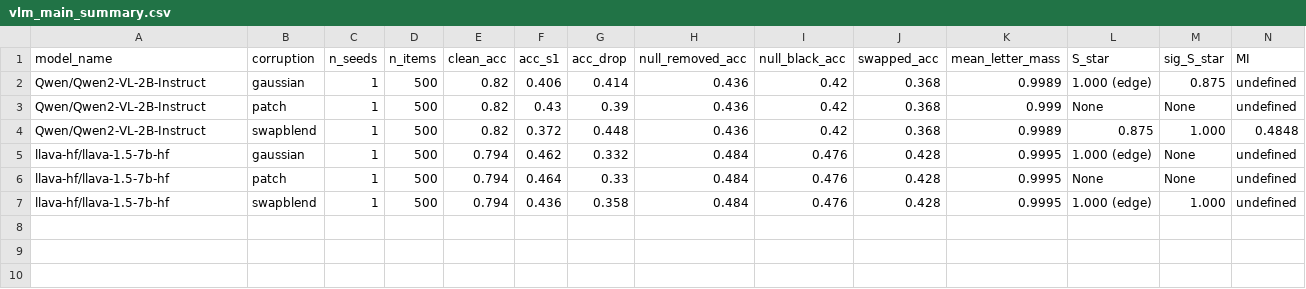
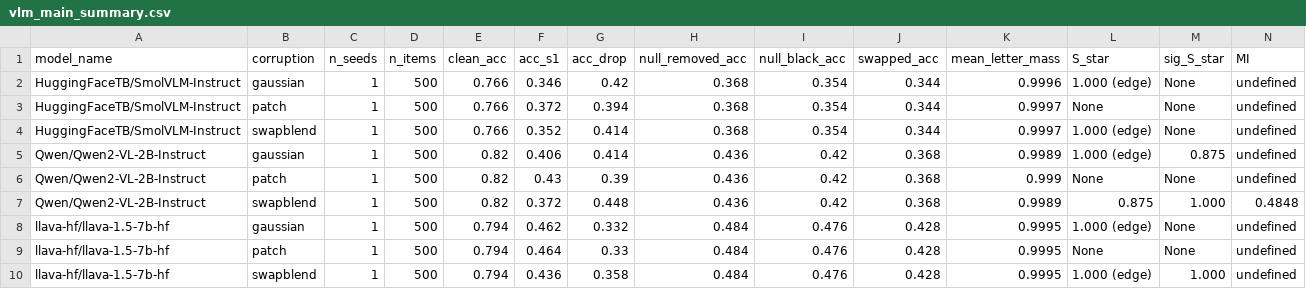
Before and after one commit to Stealth768/reliance-utility, a CSV file: results/derived/vlm_main_summary.csv, drawn as a sheet; only a part is shown; rows hold the shown columns only; the diff names each change by its address in the sheet, - before the commit and + after, or states it on an @@ line.

Commit message:
feat(analysis): three-model main benchmark and dual-model replication evaluation

```diff
--- a/results/derived/vlm_main_summary.csv
+++ b/results/derived/vlm_main_summary.csv
+row 2: HuggingFaceTB/SmolVLM-Instruct | gaussian | 1 | 500 | 0.766 | 0.346 | 0.42 | 0.368 | 0.354 | 0.344 | 0.9996 | 1.000 (edge) | None | undefined
+row 3: HuggingFaceTB/SmolVLM-Instruct | patch | 1 | 500 | 0.766 | 0.372 | 0.394 | 0.368 | 0.354 | 0.344 | 0.9997 | None | None | undefined
+row 4: HuggingFaceTB/SmolVLM-Instruct | swapblend | 1 | 500 | 0.766 | 0.352 | 0.414 | 0.368 | 0.354 | 0.344 | 0.9997 | 1.000 (edge) | None | undefined
```
Also changed, not shown: results/derived/vlm_main_null_sensitivity.csv, results/derived/vlm_rep/vlm_main_null_sensitivity.csv, 16 other files.
